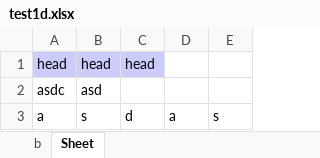
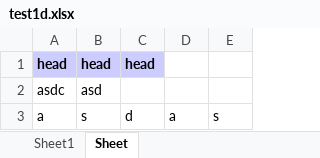
Before and after one commit to LemonZR/202104, an Excel workbook: dustbin/test1d.xlsx, sheet Sheet, drawn as a sheet; values as stored, in another font and other column widths than the file's, no borders; the diff names each change by its address in the sheet, - before the commit and + after, or states it on an @@ line.

```diff
--- a/dustbin/test1d.xlsx (sheet Sheet)
+++ b/dustbin/test1d.xlsx (sheet Sheet)
-sheet tab: b
+sheet tab: Sheet1
-A1:C1 bold: off
+A1:C1 bold: on
```
Also changed, not shown: 10 other files.
